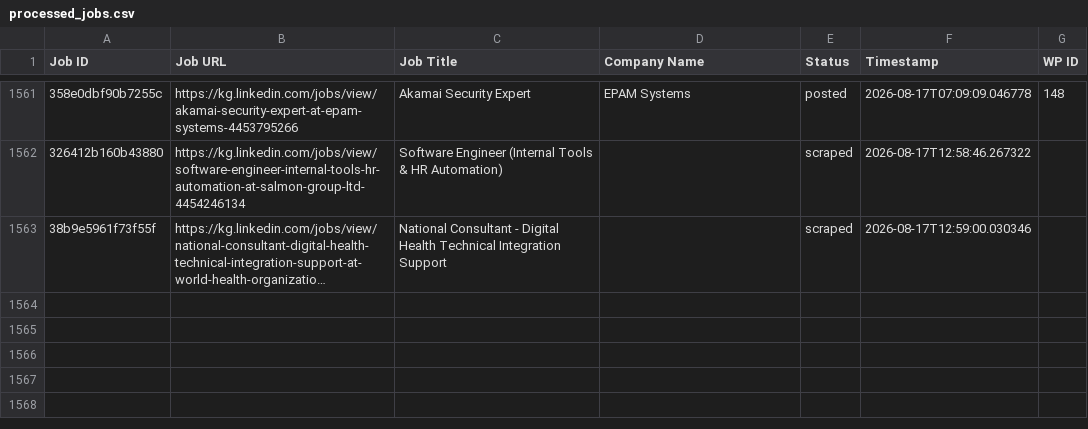
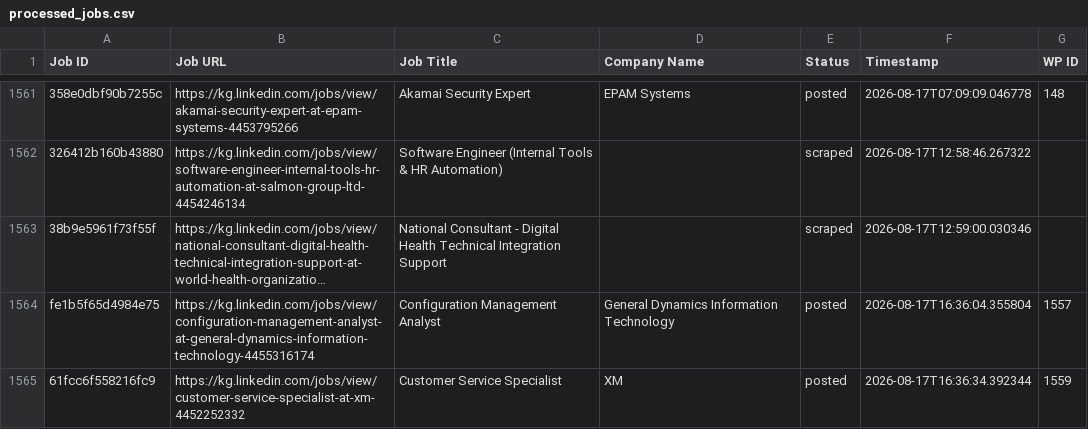
Before and after one commit to innovationinc2000/kg, a CSV file: processed_jobs.csv, drawn as a sheet; only a part is shown, gaps mark what is left out; long unchanged cells end in …; the diff names each change by its address in the sheet, - before the commit and + after, or states it on an @@ line.

```diff
--- a/processed_jobs.csv
+++ b/processed_jobs.csv
+row 1564: fe1b5f65d4984e75 | https://kg.linkedin.com/jobs/view/configuration-management-analyst-at-general-dynamics-information-technology-4455316174 | Configuration Management Analyst | General Dynamics Information Technology | posted | 2026-08-17T16:36:04.355804 | 1557
+row 1565: 61fcc6f558216fc9 | https://kg.linkedin.com/jobs/view/customer-service-specialist-at-xm-4452252332 | Customer Service Specialist | XM | posted | 2026-08-17T16:36:34.392344 | 1559
```
